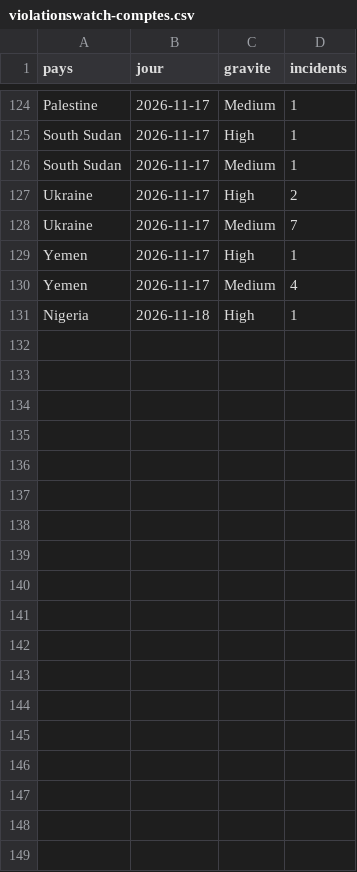
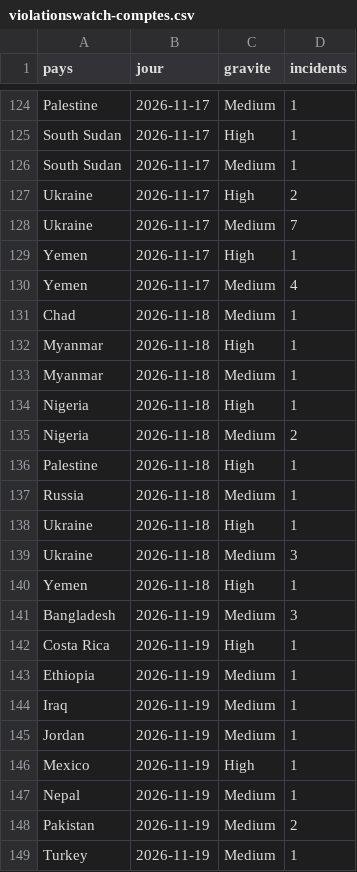
Before and after one commit to salimbenfarhat/metac-bot-template, a CSV file: registre/violationswatch-comptes.csv, drawn as a sheet; only a part is shown, gaps mark what is left out.

Commit message:
registre : Violations Watch du 2026-11-19

```diff
--- a/registre/violationswatch-comptes.csv
+++ b/registre/violationswatch-comptes.csv
@@ -130,2 +130,20 @@ Yemen,2026-11-17,High,1
 Yemen,2026-11-17,Medium,4
+Chad,2026-11-18,Medium,1
+Myanmar,2026-11-18,High,1
+Myanmar,2026-11-18,Medium,1
 Nigeria,2026-11-18,High,1
+Nigeria,2026-11-18,Medium,2
+Palestine,2026-11-18,High,1
+Russia,2026-11-18,Medium,1
+Ukraine,2026-11-18,High,1
+Ukraine,2026-11-18,Medium,3
+Yemen,2026-11-18,High,1
+Bangladesh,2026-11-19,Medium,3
+Costa Rica,2026-11-19,High,1
+Ethiopia,2026-11-19,Medium,1
+Iraq,2026-11-19,Medium,1
+Jordan,2026-11-19,Medium,1
+Mexico,2026-11-19,High,1
+Nepal,2026-11-19,Medium,1
+Pakistan,2026-11-19,Medium,2
+Turkey,2026-11-19,Medium,1
```
